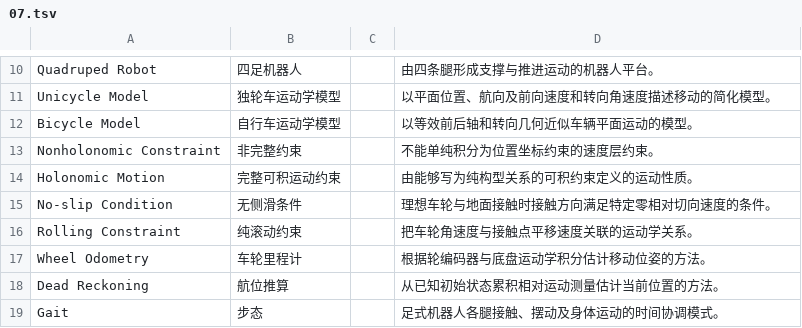
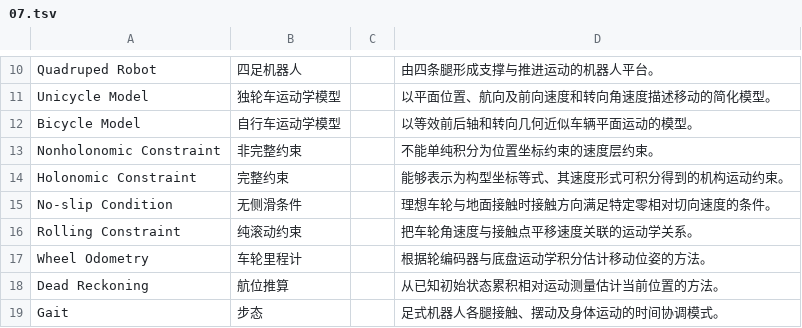
Before and after one commit to 1998x-stack/bilingual-technical-glossary, a TSV file: data/robotics/chapters/07.tsv, drawn as a sheet; only a part is shown, gaps mark what is left out.

Commit message:
fix(robotics): distinguish integrable holonomic constraints from mobility types

```diff
--- a/data/robotics/chapters/07.tsv
+++ b/data/robotics/chapters/07.tsv
@@ -13,3 +13,3 @@ Bicycle Model|自行车运动学模型||以等效前后轴和转向几何近似
 Nonholonomic Constraint|非完整约束||不能单纯积分为位置坐标约束的速度层约束。
-Holonomic Motion|完整可积运动约束||由能够写为纯构型关系的可积约束定义的运动性质。
+Holonomic Constraint|完整约束||能够表示为构型坐标等式、其速度形式可积分得到的机构运动约束。
 No-slip Condition|无侧滑条件||理想车轮与地面接触时接触方向满足特定零相对切向速度的条件。
```
